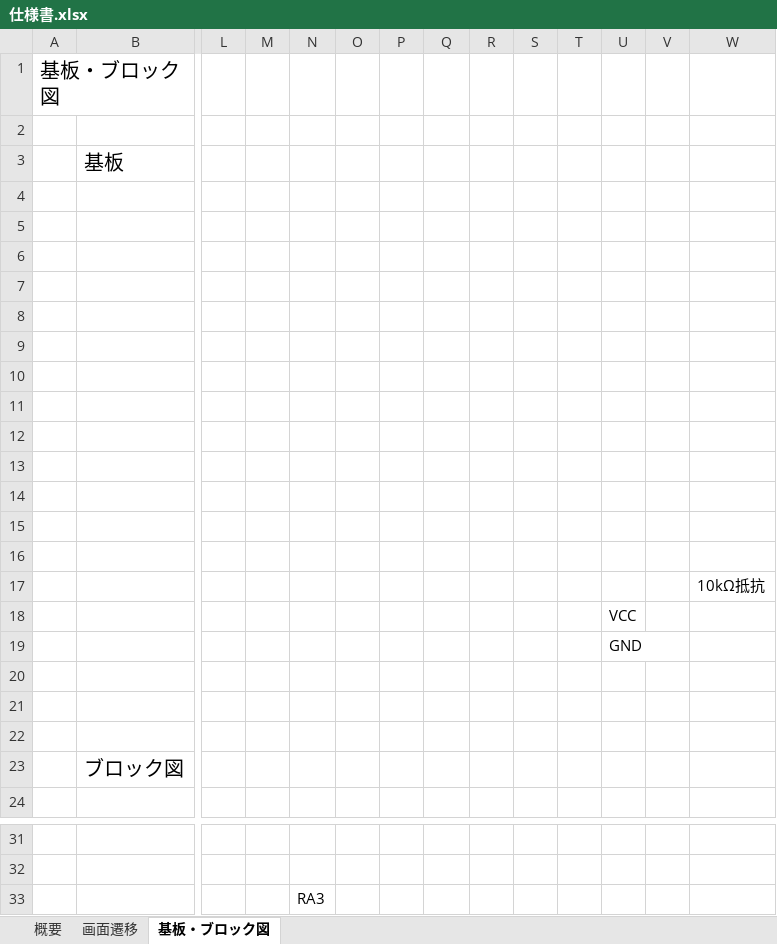
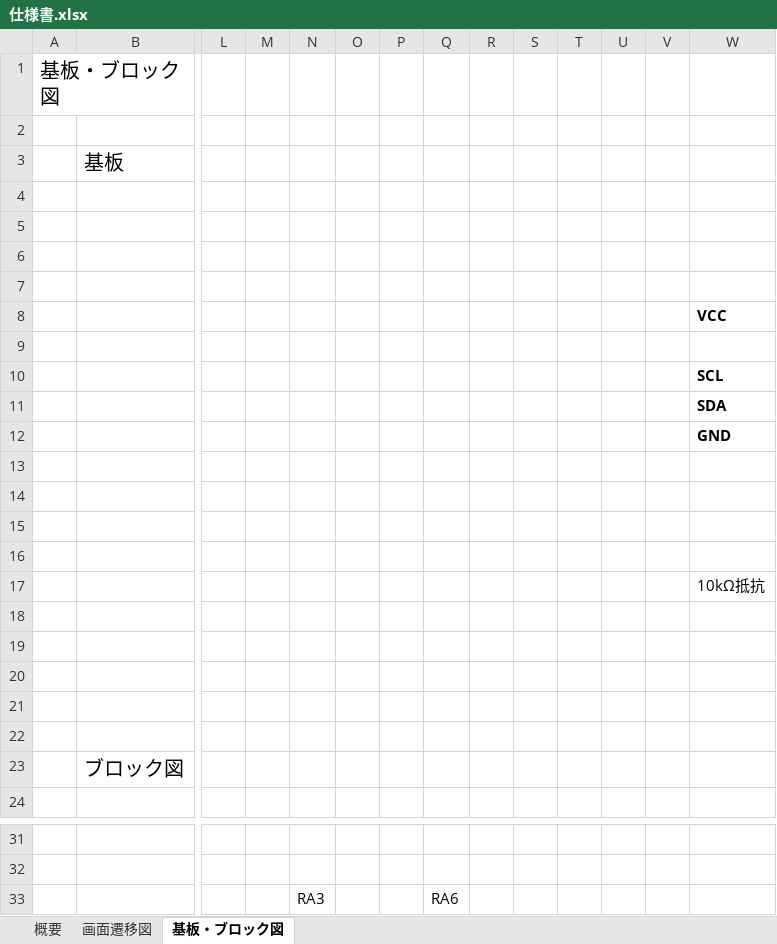
Before and after one commit to hakohumi/comp.train.whack-a-mole, an Excel workbook: 資料/仕様書/仕様書.xlsx, sheet 基板・ブロック図, drawn as a sheet; only a part is shown, gaps mark what is left out; values as stored, in another font and other column widths than the file's, no borders; charts and pictures not drawn; removed rows and columns are numbered as before the commit, all else as after; rows hold the shown columns only; the diff names each change by its address in the sheet, - before the commit and + after, or states it on an @@ line.

Commit message:
更新/ 仕様書の画面遷移図、ブロック図シートを更新

```diff
--- a/資料/仕様書/仕様書.xlsx (sheet 基板・ブロック図)
+++ b/資料/仕様書/仕様書.xlsx (sheet 基板・ブロック図)
-sheet tab: 画面遷移
+sheet tab: 画面遷移図
+row 8:  |  |  |  |  |  |  |  |  |  |  |  |  | VCC
-W10: (empty)
+W10: SCL
-W11: (empty)
+W11: SDA
-W12: (empty)
+W12: GND
-row 12: (empty)
-U18: VCC
+U18: (empty)
-U19: GND
+U19: (empty)
-Q33: (empty)
+Q33: RA6
```
Also changed, not shown: charts or pictures.
